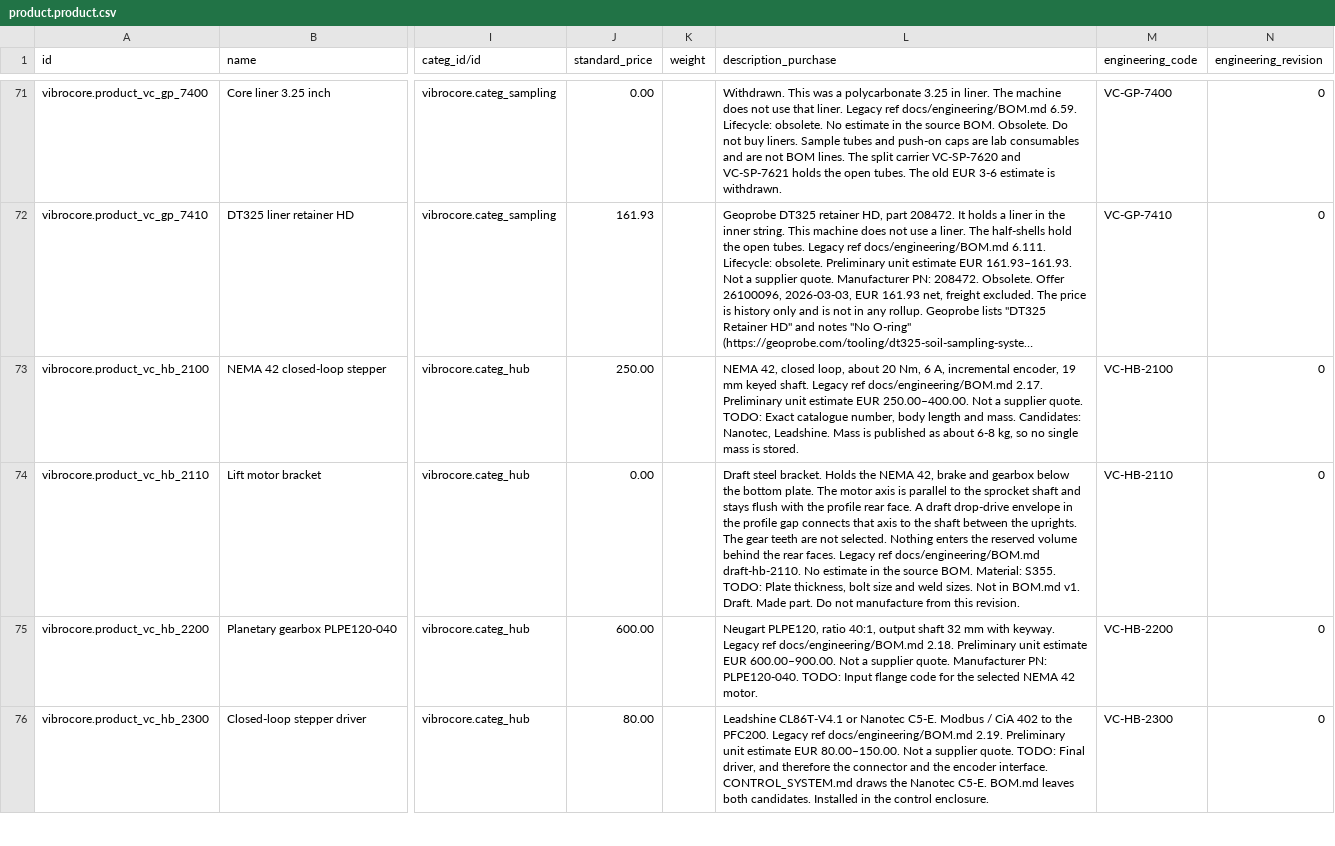
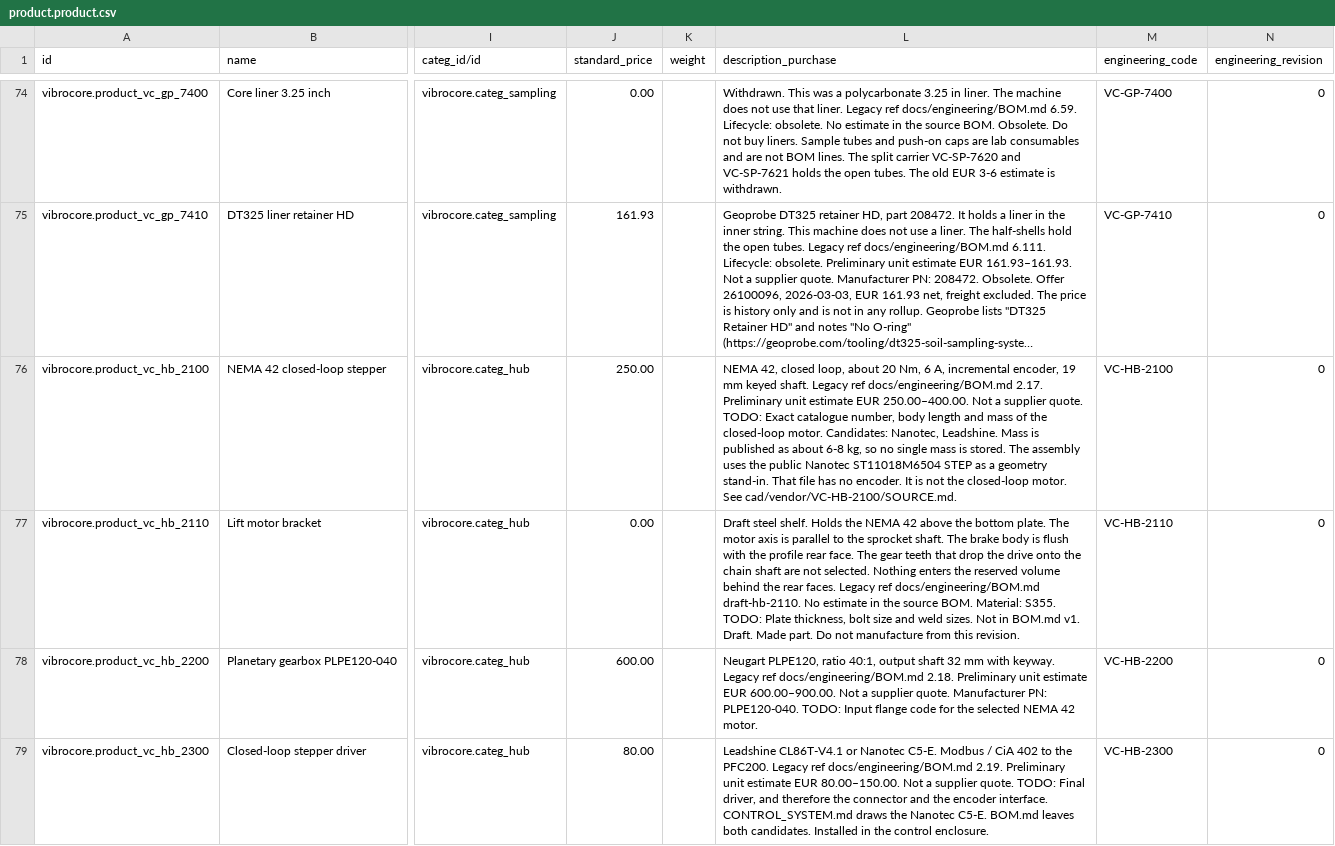
Before and after one commit to GROUNDUP-GmbH/vibrocore, a CSV file: cad/odoo/plm/product.product.csv, drawn as a sheet; only a part is shown, gaps mark what is left out; long unchanged cells end in …; addresses are those after the commit; the diff covers the shown part only; the diff names each change by its address in the sheet, - before the commit and + after, or states it on an @@ line.

```diff
--- a/cad/odoo/plm/product.product.csv
+++ b/cad/odoo/plm/product.product.csv
-L76 (description_purchase): …length and mass. Candidates: Nanotec, Leadshine. Mass is published as about 6-8 kg, so no single mass is stored.
+L76 (description_purchase): …length and mass of the closed-loop motor. Candidates: Nanotec, Leadshine. Mass is published as about 6-8 kg, so no single mass is stored. The assembly uses the public Nanotec ST11018M6504 STEP as a geometry stand-in. That file has no encoder. It is not the closed-loop motor. See cad/vendor/VC-HB-2100/SOURCE.md.
-L77 (description_purchase): Draft steel bracket. Holds the NEMA 42, brake and gearbox below the bottom plate. The motor axis is parallel to the sprocket shaft and stays flush with the profile rear face. A draft drop-drive envelope in the profile gap connects that axis to the shaft between the uprights. The gear teeth are not…
+L77 (description_purchase): Draft steel shelf. Holds the NEMA 42 above the bottom plate. The motor axis is parallel to the sprocket shaft. The brake body is flush with the profile rear face. The gear teeth that drop the drive onto the chain shaft are not…
```
Also changed, not shown: 3 added rows and 6 edited cells elsewhere in this file, cad/odoo/mrp/mrp.bom.line.csv, cad/odoo/mrp/product.product.csv, 30 other files.
